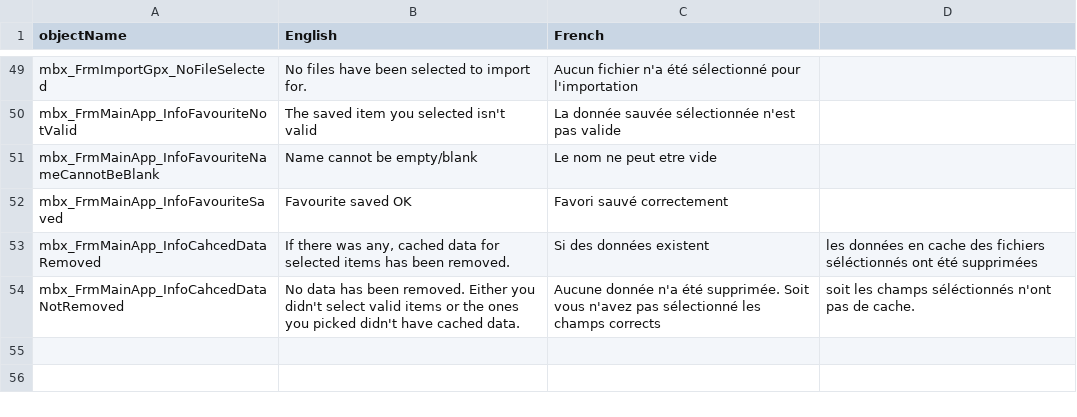
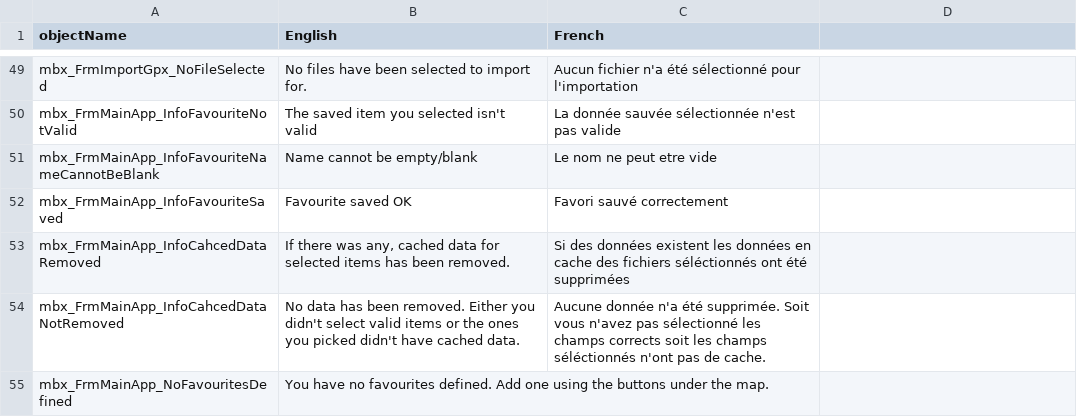
Before and after one commit to nemethviktor/GeoTagNinja, a CSV file: Resources/Languages/messageBox.csv, drawn as a sheet; only a part is shown, gaps mark what is left out.

Commit message:
Add "Manage Favourites"

```diff
--- a/Resources/Languages/messageBox.csv
+++ b/Resources/Languages/messageBox.csv
@@ -74,3 +74,4 @@ mbx_FrmMainApp_InfoFavouriteNameCannotBeBlank,Name cannot be empty/blank,Le nom
 mbx_FrmMainApp_InfoFavouriteSaved,Favourite saved OK, Favori sauvé correctement
-mbx_FrmMainApp_InfoCahcedDataRemoved,"If there was any, cached data for selected items has been removed.",Si des données existent, les données en cache des fichiers séléctionnés ont été supprimées
-mbx_FrmMainApp_InfoCahcedDataNotRemoved,No data has been removed. Either you didn't select valid items or the ones you picked didn't have cached data.,Aucune donnée n'a été supprimée. Soit vous n'avez pas sélectionné les champs corrects, soit les champs séléctionnés n'ont pas de cache.
+mbx_FrmMainApp_InfoCahcedDataRemoved,"If there was any, cached data for selected items has been removed.",Si des données existent les données en cache des fichiers séléctionnés ont été supprimées
+mbx_FrmMainApp_InfoCahcedDataNotRemoved,No data has been removed. Either you didn't select valid items or the ones you picked didn't have cached data.,Aucune donnée n'a été supprimée. Soit vous n'avez pas sélectionné les champs corrects soit les champs séléctionnés n'ont pas de cache.
+mbx_FrmMainApp_NoFavouritesDefined,You have no favourites defined. Add one using the buttons under the map.,
```
Also changed, not shown: Resources/Languages/Button.csv, Resources/Languages/Form.csv, 25 other files.
